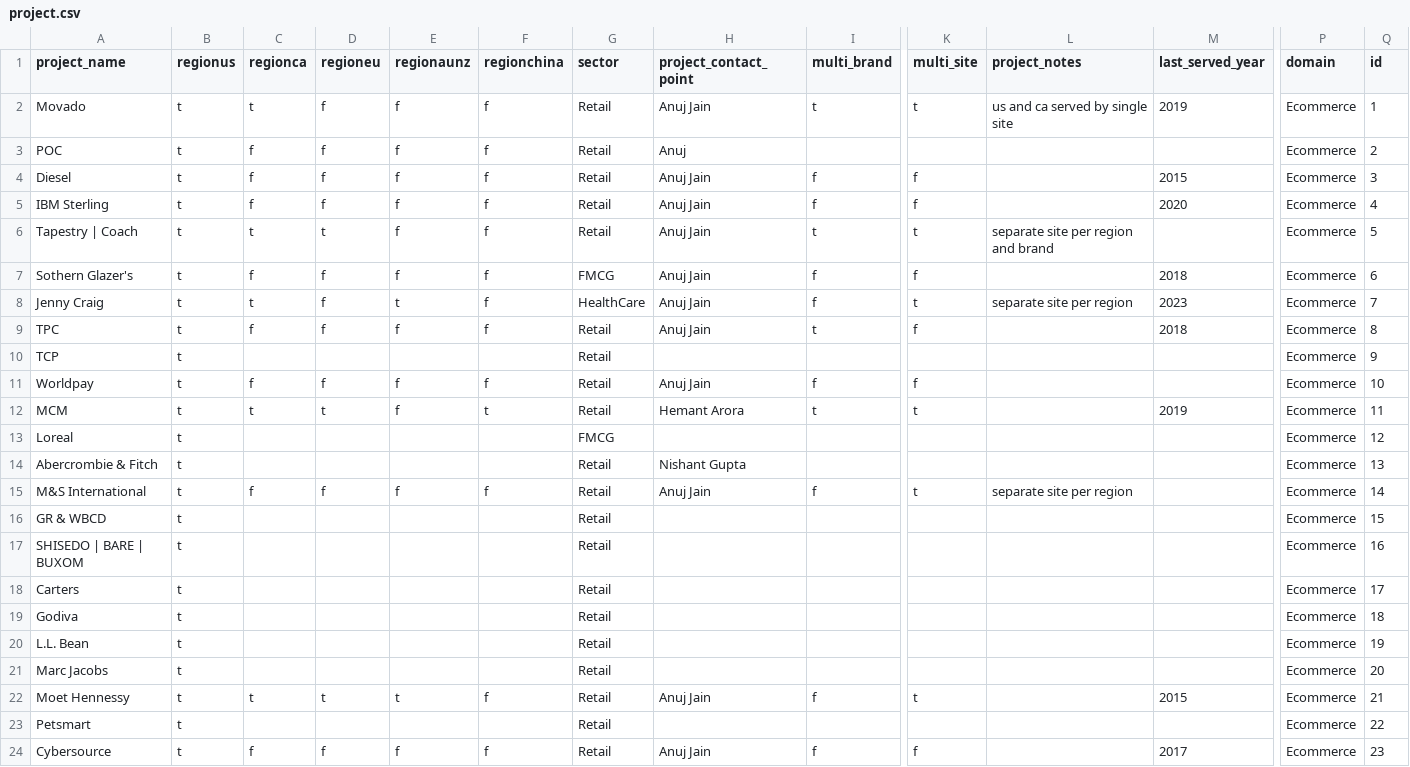
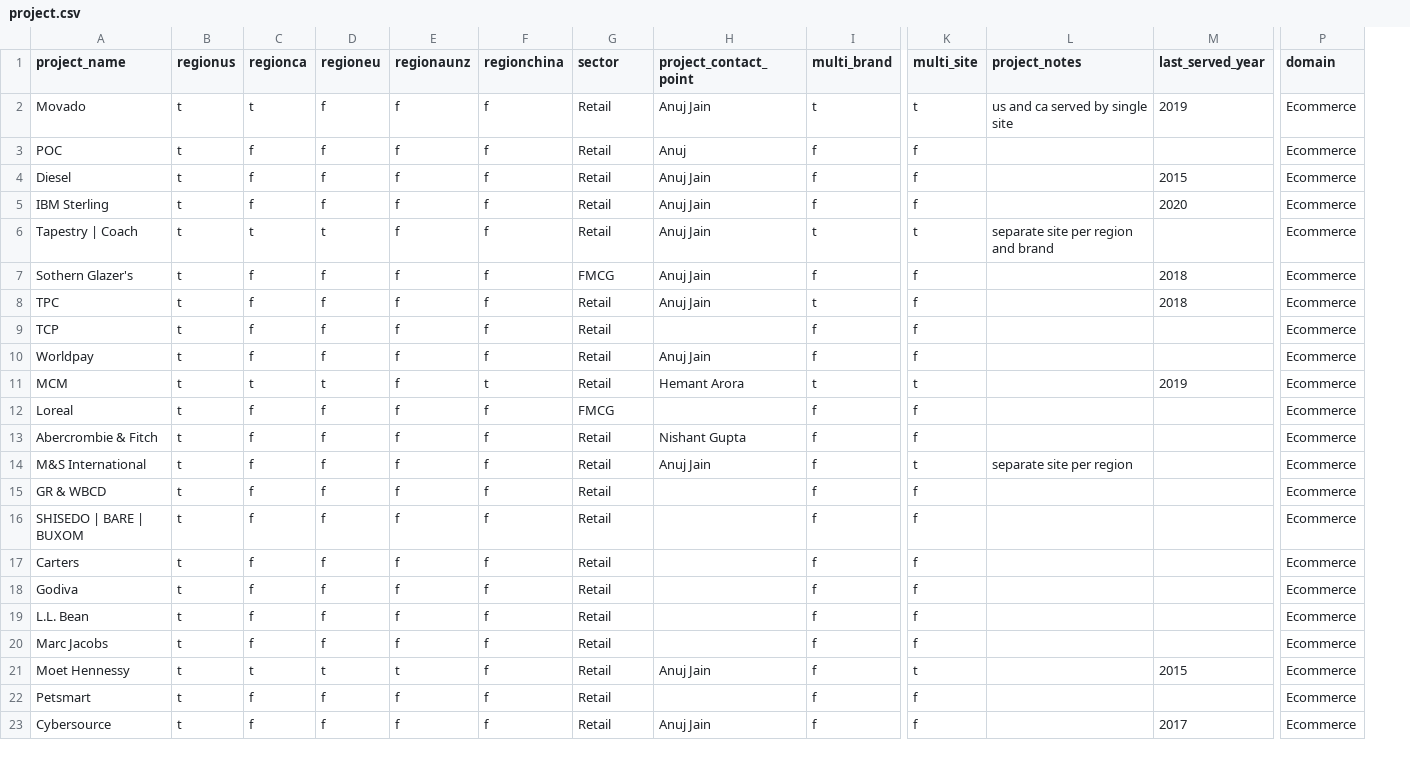
Before and after one commit to Kazitanvirazad/FeaturesAccrossProjects, a CSV file: sql-scripts/exports/project.csv, drawn as a sheet; only a part is shown, gaps mark what is left out; removed rows and columns are numbered as before the commit, all else as after; rows hold the shown columns only; the diff covers the shown part only; the diff names each change by its address in the sheet, - before the commit and + after, or states it on an @@ line.

```diff
--- a/sql-scripts/exports/project.csv
+++ b/sql-scripts/exports/project.csv
-column Q (id), rows 2-7: 1 | 2 | 3 | 4 | 5 | 6; rows 9-24: 8 | 9 | 10 | 11 | 12 | 13 | 14 | 15 | 16 | 17 | 18 | 19 | 20 | 21 | 22 | 23
-I3 (multi_brand): (empty)
+I3 (multi_brand): f
-K3 (multi_site): (empty)
+K3 (multi_site): f
-row 8: Jenny Craig | t | t | f | t | f | HealthCare | Anuj Jain | f | t | separate site per region | 2023 | Ecommerce | 7
-C9 (regionca): (empty)
+C9 (regionca): f
-D9 (regioneu): (empty)
+D9 (regioneu): f
-E9 (regionaunz): (empty)
+E9 (regionaunz): f
-F9 (regionchina): (empty)
+F9 (regionchina): f
-I9 (multi_brand): (empty)
+I9 (multi_brand): f
-K9 (multi_site): (empty)
+K9 (multi_site): f
-C12:C13 (regionca): (empty)
+C12:C13 (regionca): f
-D12:D13 (regioneu): (empty)
+D12:D13 (regioneu): f
-E12:E13 (regionaunz): (empty)
+E12:E13 (regionaunz): f
-F12:F13 (regionchina): (empty)
+F12:F13 (regionchina): f
-I12:I13 (multi_brand): (empty)
+I12:I13 (multi_brand): f
-K12:K13 (multi_site): (empty)
+K12:K13 (multi_site): f
-C15:C20 (regionca): (empty)
+C15:C20 (regionca): f
-D15:D20 (regioneu): (empty)
+D15:D20 (regioneu): f
-E15:E20 (regionaunz): (empty)
+E15:E20 (regionaunz): f
-F15:F20 (regionchina): (empty)
+F15:F20 (regionchina): f
-I15:I20 (multi_brand): (empty)
+I15:I20 (multi_brand): f
-K15:K20 (multi_site): (empty)
+K15:K20 (multi_site): f
-C22 (regionca): (empty)
+C22 (regionca): f
-D22 (regioneu): (empty)
+D22 (regioneu): f
-E22 (regionaunz): (empty)
+E22 (regionaunz): f
-F22 (regionchina): (empty)
+F22 (regionchina): f
-I22 (multi_brand): (empty)
+I22 (multi_brand): f
-K22 (multi_site): (empty)
+K22 (multi_site): f
```
Also changed, not shown: 84 edited cells elsewhere in this file, sql-scripts/exports/feature.csv, sql-scripts/exports/feature_project.csv, 12 other files.
